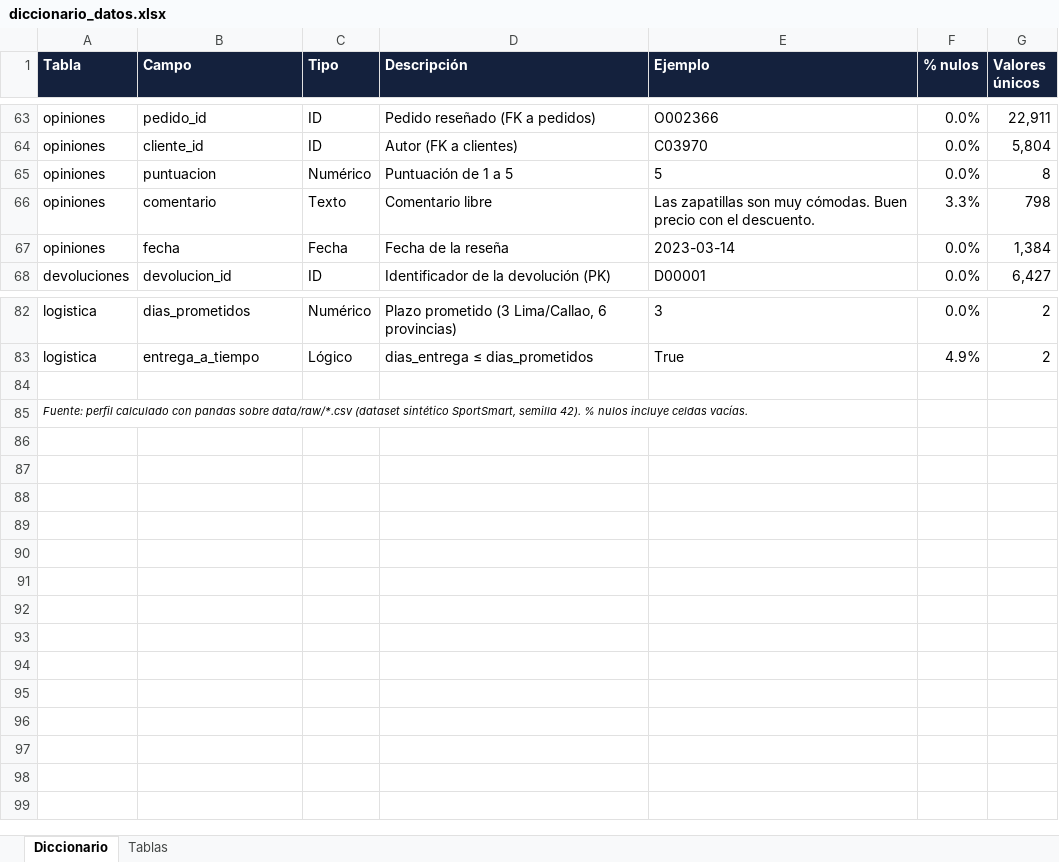
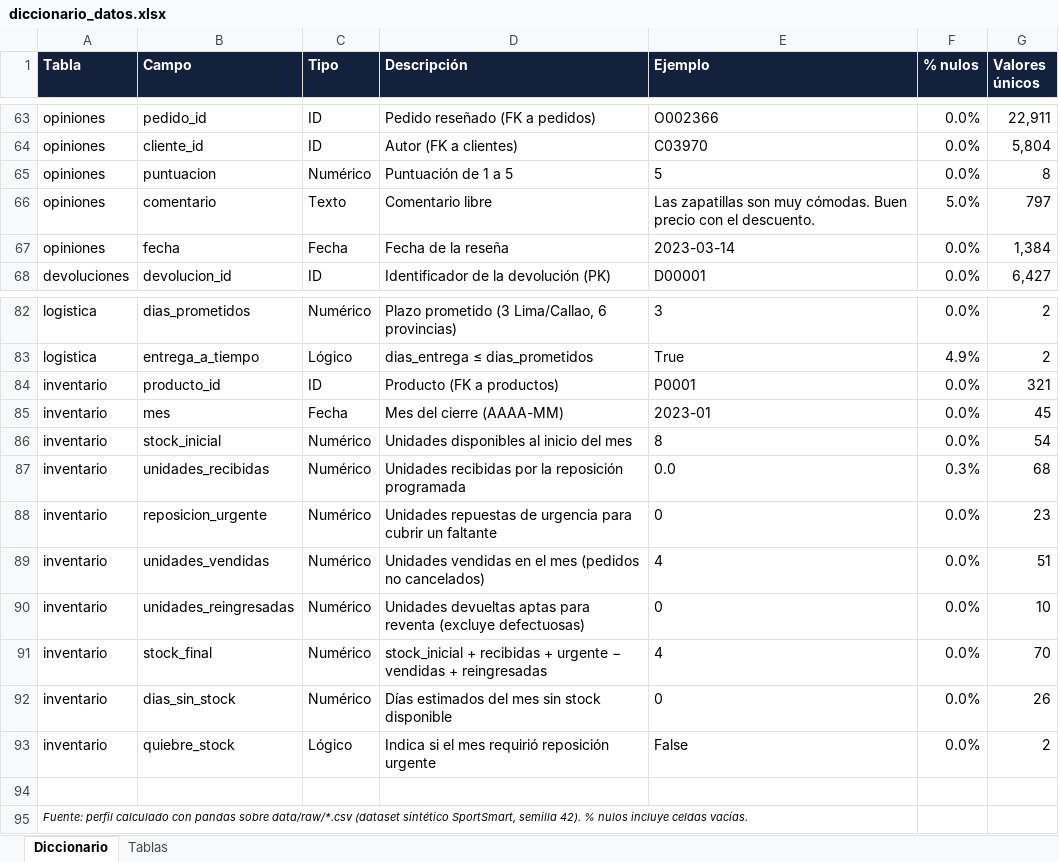
Before and after one commit to FernanRojasR/sportsmart, an Excel workbook: docs/02_datos/diccionario_datos.xlsx, sheet Diccionario, drawn as a sheet; only a part is shown, gaps mark what is left out; values as stored, in another font and other column widths than the file's, no borders; the diff names each change by its address in the sheet, - before the commit and + after, or states it on an @@ line.

Commit message:
Docs: Actualizacion Tabla de inventario

```diff
--- a/docs/02_datos/diccionario_datos.xlsx (sheet Diccionario)
+++ b/docs/02_datos/diccionario_datos.xlsx (sheet Diccionario)
-F66 (% nulos): 3.3%
+F66 (% nulos): 5.0%
-G66 (Valores únicos): 798
+G66 (Valores únicos): 797
+row 84: inventario | producto_id | ID | Producto (FK a productos) | P0001 | 0.0% | 321
+row 85: inventario | mes | Fecha | Mes del cierre (AAAA-MM) | 2023-01 | 0.0% | 45
+row 86: inventario | stock_inicial | Numérico | Unidades disponibles al inicio del mes | 8 | 0.0% | 54
+row 87: inventario | unidades_recibidas | Numérico | Unidades recibidas por la reposición programada | 0.0 | 0.3% | 68
+row 88: inventario | reposicion_urgente | Numérico | Unidades repuestas de urgencia para cubrir un faltante | 0 | 0.0% | 23
+row 89: inventario | unidades_vendidas | Numérico | Unidades vendidas en el mes (pedidos no cancelados) | 4 | 0.0% | 51
+row 90: inventario | unidades_reingresadas | Numérico | Unidades devueltas aptas para reventa (excluye defectuosas) | 0 | 0.0% | 10
+row 91: inventario | stock_final | Numérico | stock_inicial + recibidas + urgente − vendidas + reingresadas | 4 | 0.0% | 70
+row 92: inventario | dias_sin_stock | Numérico | Días estimados del mes sin stock disponible | 0 | 0.0% | 26
+row 93: inventario | quiebre_stock | Lógico | Indica si el mes requirió reposición urgente | False | 0.0% | 2
```
Also changed, not shown: sheet Tablas, 13 other files.
